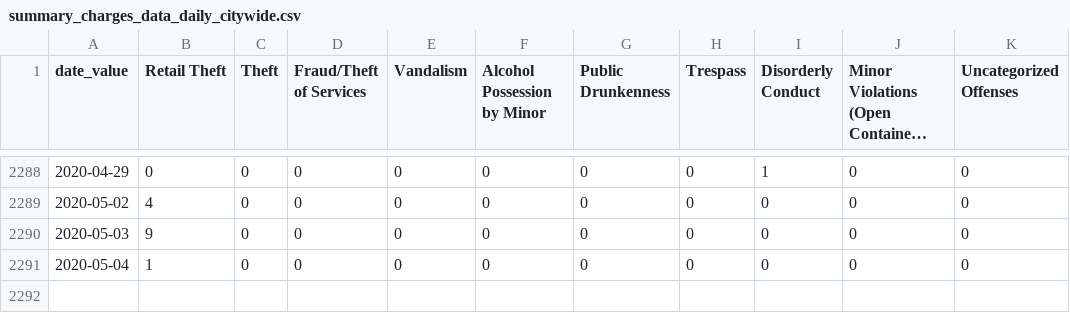
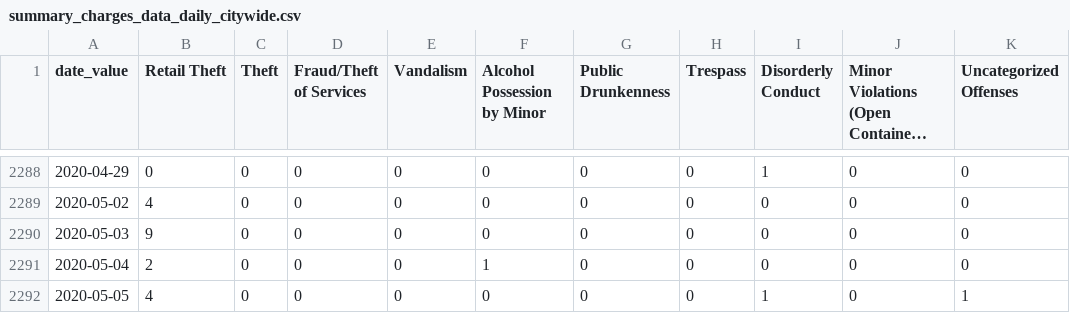
Before and after one commit to PhillyDistrictAttorneysOffice/phillydao-public-data, a CSV file: docs/data/summary_charges_data_daily_citywide.csv, drawn as a sheet; only a part is shown, gaps mark what is left out; long unchanged cells end in ….

```diff
--- a/docs/data/summary_charges_data_daily_citywide.csv
+++ b/docs/data/summary_charges_data_daily_citywide.csv
@@ -2290,2 +2290,3 @@
 2020-05-03,9,0,0,0,0,0,0,0,0,0
-2020-05-04,1,0,0,0,0,0,0,0,0,0
+2020-05-04,2,0,0,0,1,0,0,0,0,0
+2020-05-05,4,0,0,0,0,0,0,1,0,1
```
Also changed, not shown: docs/data/arrest_data_daily_citywide.csv, docs/data/charges_data_daily_citywide.csv, 31 other files.
